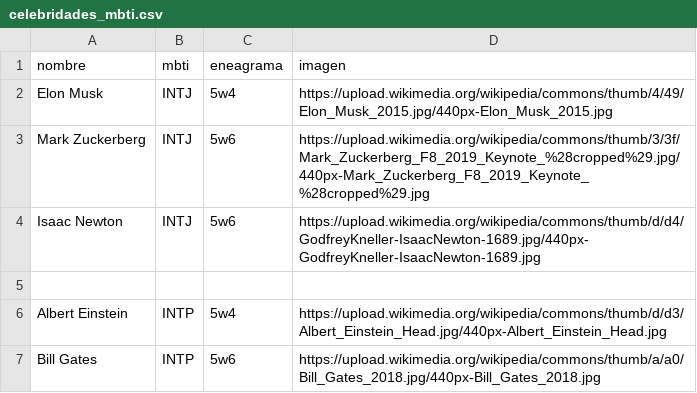
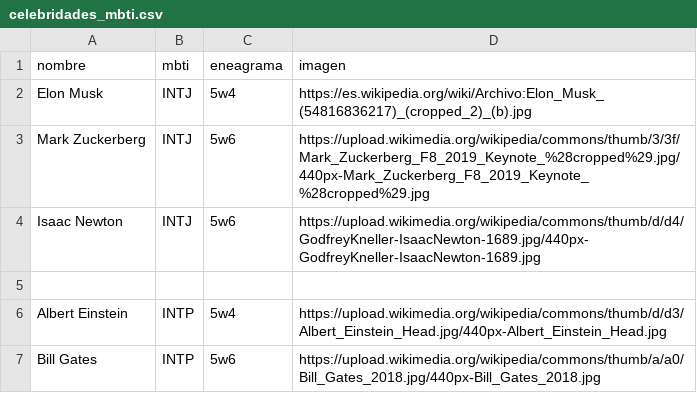
Before and after one commit to dannaequintero/test-mbti, a CSV file: celebridades_mbti.csv, drawn as a sheet; only a part is shown.

Commit message:
Update celebridades_mbti.csv

```diff
--- a/celebridades_mbti.csv
+++ b/celebridades_mbti.csv
@@ -1,3 +1,3 @@
 nombre,mbti,eneagrama,imagen
-Elon Musk,INTJ,5w4,https://upload.wikimedia.org/wikipedia/commons/thumb/4/49/Elon_Musk_2015.jpg/440px-Elon_Musk_2015.jpg
+Elon Musk,INTJ,5w4,https://es.wikipedia.org/wiki/Archivo:Elon_Musk_(54816836217)_(cropped_2)_(b).jpg
 Mark Zuckerberg,INTJ,5w6,https://upload.wikimedia.org/wikipedia/commons/thumb/3/3f/Mark_Zuckerberg_F8_2019_Keynote_%28cropped%29.jpg/440px-Mark_Zuckerberg_F8_2019_Keynote_%28cropped%29.jpg
```
